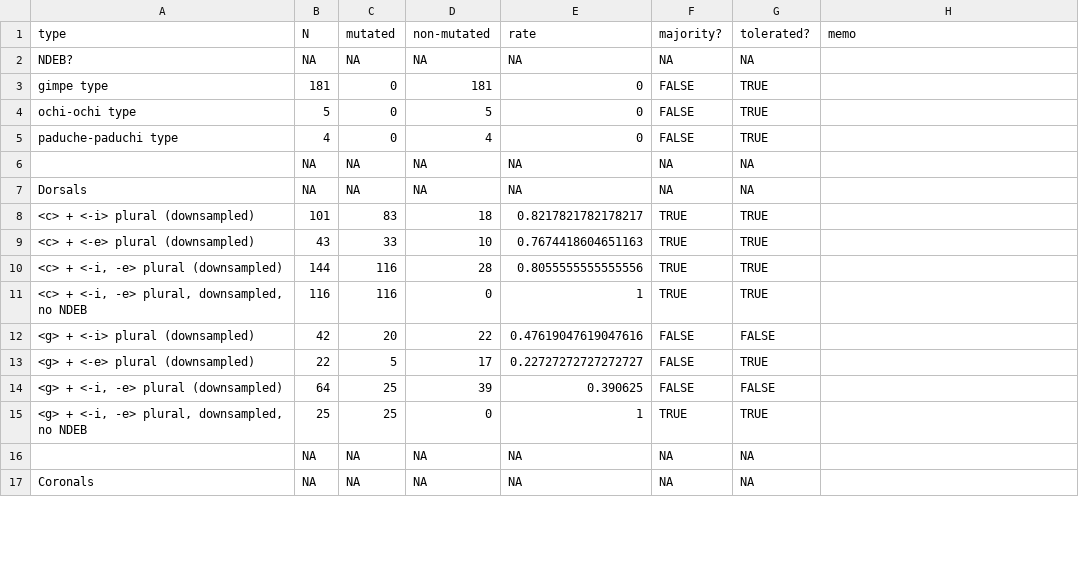
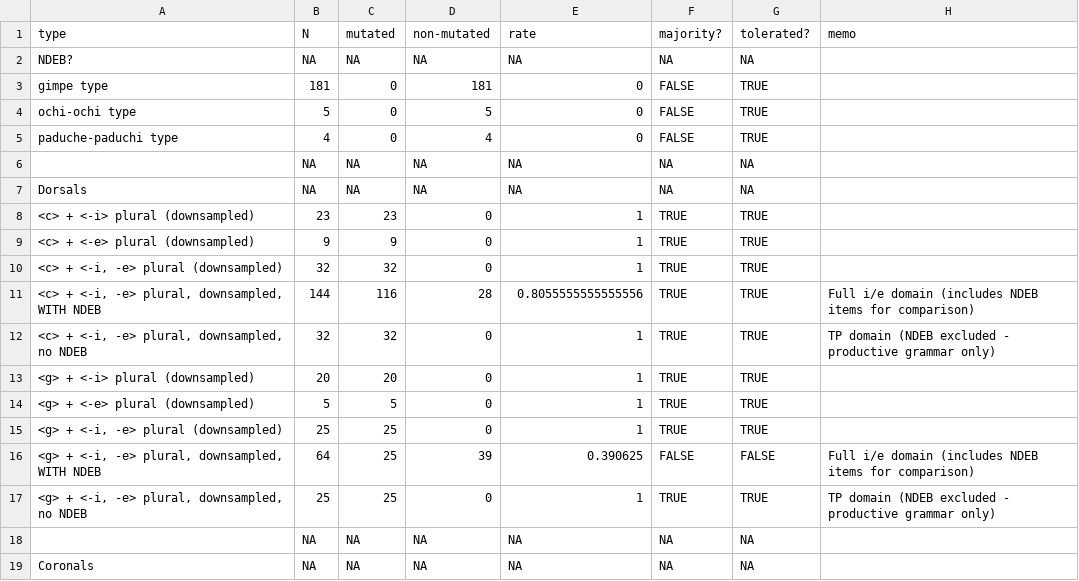
Before and after one commit to jhnwnstd/romanian_palatalization, a CSV file: analysis/romanian_tp_summary_downsampled.csv, drawn as a sheet; only a part is shown; the diff covers the shown part only.

```diff
--- a/analysis/romanian_tp_summary_downsampled.csv
+++ b/analysis/romanian_tp_summary_downsampled.csv
@@ -7,10 +7,12 @@ paduche-paduchi type,4,0,4,0,FALSE,TRUE,
 Dorsals,NA,NA,NA,NA,NA,NA,
-<c> + <-i> plural (downsampled),101,83,18,0.8217821782178217,TRUE,TRUE,
-<c> + <-e> plural (downsampled),43,33,10,0.7674418604651163,TRUE,TRUE,
-"<c> + <-i, -e> plural (downsampled)",144,116,28,0.8055555555555556,TRUE,TRUE,
-"<c> + <-i, -e> plural, downsampled, no NDEB",116,116,0,1,TRUE,TRUE,
-<g> + <-i> plural (downsampled),42,20,22,0.47619047619047616,FALSE,FALSE,
-<g> + <-e> plural (downsampled),22,5,17,0.22727272727272727,FALSE,TRUE,
-"<g> + <-i, -e> plural (downsampled)",64,25,39,0.390625,FALSE,FALSE,
-"<g> + <-i, -e> plural, downsampled, no NDEB",25,25,0,1,TRUE,TRUE,
+<c> + <-i> plural (downsampled),23,23,0,1,TRUE,TRUE,
+<c> + <-e> plural (downsampled),9,9,0,1,TRUE,TRUE,
+"<c> + <-i, -e> plural (downsampled)",32,32,0,1,TRUE,TRUE,
+"<c> + <-i, -e> plural, downsampled, WITH NDEB",144,116,28,0.8055555555555556,TRUE,TRUE,Full i/e domain (includes NDEB items for comparison)
+"<c> + <-i, -e> plural, downsampled, no NDEB",32,32,0,1,TRUE,TRUE,TP domain (NDEB excluded - productive grammar only)
+<g> + <-i> plural (downsampled),20,20,0,1,TRUE,TRUE,
+<g> + <-e> plural (downsampled),5,5,0,1,TRUE,TRUE,
+"<g> + <-i, -e> plural (downsampled)",25,25,0,1,TRUE,TRUE,
+"<g> + <-i, -e> plural, downsampled, WITH NDEB",64,25,39,0.390625,FALSE,FALSE,Full i/e domain (includes NDEB items for comparison)
+"<g> + <-i, -e> plural, downsampled, no NDEB",25,25,0,1,TRUE,TRUE,TP domain (NDEB excluded - productive grammar only)
 ,NA,NA,NA,NA,NA,NA,
```
Also changed, not shown: 38 edited cells elsewhere in this file, analysis/romanian_tp_summary_full.csv, 2 other files.
